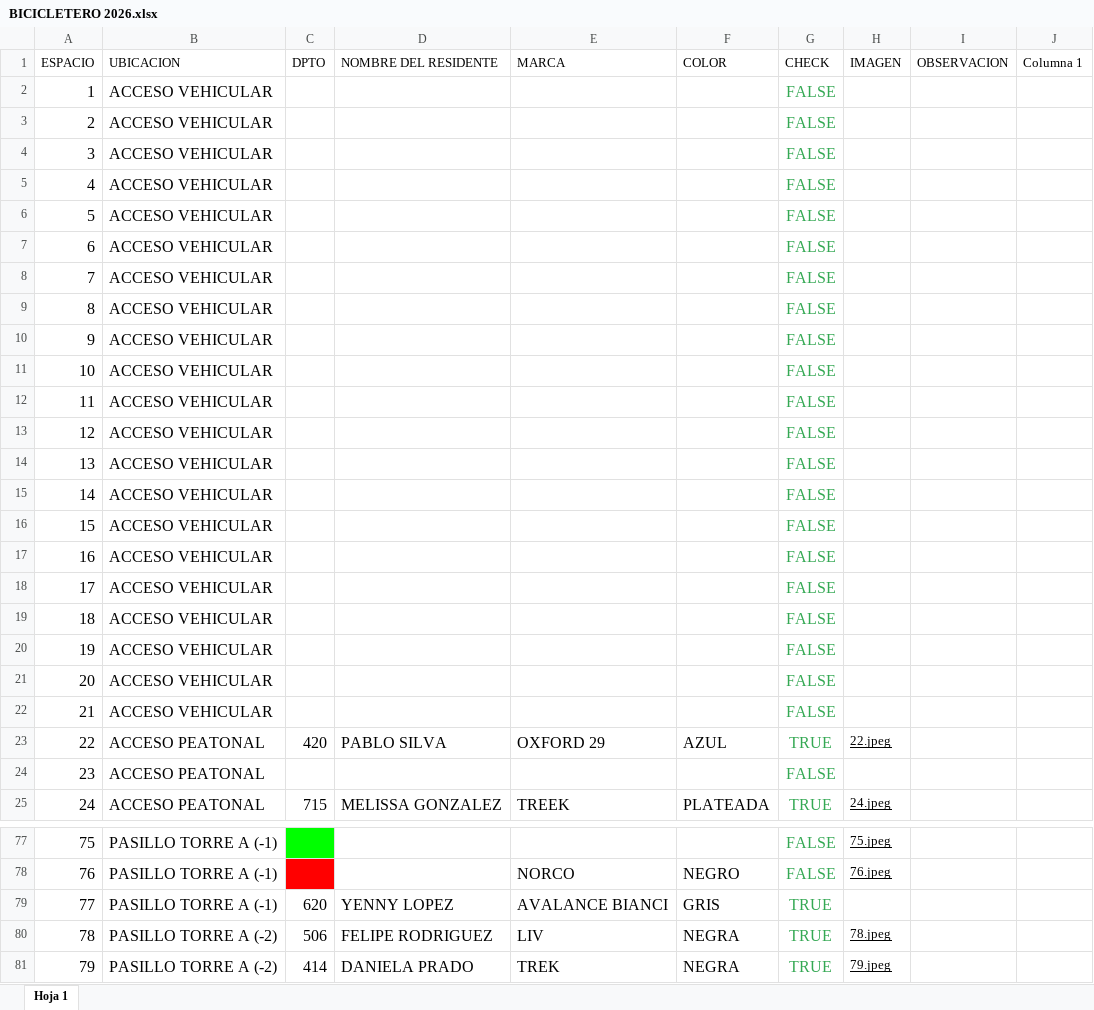
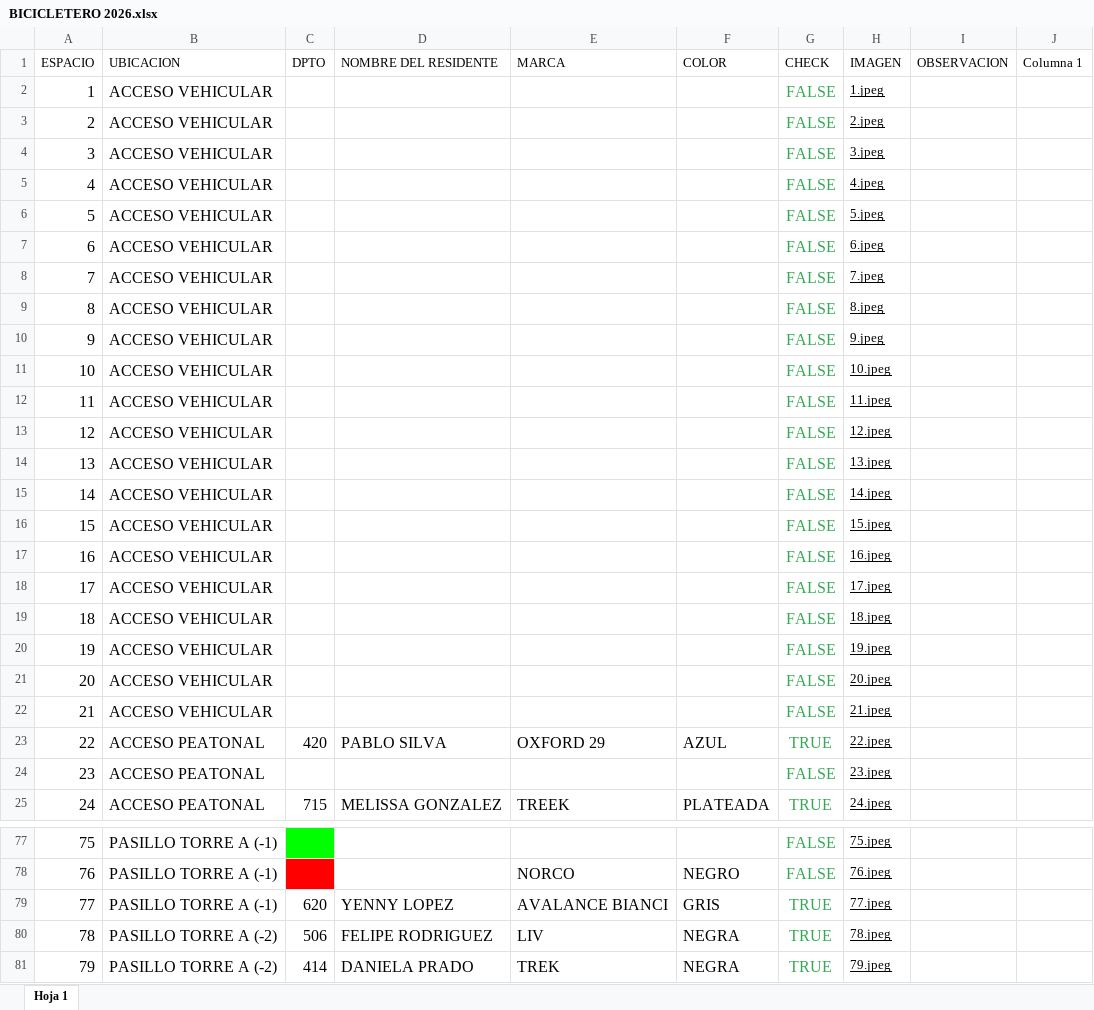
Before and after one commit to ConceptoStyle/bicicletero, an Excel workbook: BICICLETERO 2026.xlsx, sheet Hoja 1, drawn as a sheet; only a part is shown, gaps mark what is left out; values as stored, in another font and other column widths than the file's, no borders; table styles not drawn; the diff names each change by its address in the sheet, - before the commit and + after, or states it on an @@ line.

Commit message:
Actualizar datos de bicicleteros y agregar fotografías

```diff
--- a/BICICLETERO 2026.xlsx (sheet Hoja 1)
+++ b/BICICLETERO 2026.xlsx (sheet Hoja 1)
-H2 (IMAGEN): (empty)
+H2 (IMAGEN): 1.jpeg
-H3 (IMAGEN): (empty)
+H3 (IMAGEN): 2.jpeg
-H4 (IMAGEN): (empty)
+H4 (IMAGEN): 3.jpeg
-H5 (IMAGEN): (empty)
+H5 (IMAGEN): 4.jpeg
-H6 (IMAGEN): (empty)
+H6 (IMAGEN): 5.jpeg
-H7 (IMAGEN): (empty)
+H7 (IMAGEN): 6.jpeg
-H8 (IMAGEN): (empty)
+H8 (IMAGEN): 7.jpeg
-H9 (IMAGEN): (empty)
+H9 (IMAGEN): 8.jpeg
-H10 (IMAGEN): (empty)
+H10 (IMAGEN): 9.jpeg
-H11 (IMAGEN): (empty)
+H11 (IMAGEN): 10.jpeg
-H12 (IMAGEN): (empty)
+H12 (IMAGEN): 11.jpeg
-H13 (IMAGEN): (empty)
+H13 (IMAGEN): 12.jpeg
-H14 (IMAGEN): (empty)
+H14 (IMAGEN): 13.jpeg
-H15 (IMAGEN): (empty)
+H15 (IMAGEN): 14.jpeg
-H16 (IMAGEN): (empty)
+H16 (IMAGEN): 15.jpeg
-H17 (IMAGEN): (empty)
+H17 (IMAGEN): 16.jpeg
-H18 (IMAGEN): (empty)
+H18 (IMAGEN): 17.jpeg
-H19 (IMAGEN): (empty)
+H19 (IMAGEN): 18.jpeg
-H20 (IMAGEN): (empty)
+H20 (IMAGEN): 19.jpeg
-H21 (IMAGEN): (empty)
+H21 (IMAGEN): 20.jpeg
-H22 (IMAGEN): (empty)
+H22 (IMAGEN): 21.jpeg
-H24 (IMAGEN): (empty)
+H24 (IMAGEN): 23.jpeg
-H79 (IMAGEN): (empty)
+H79 (IMAGEN): 77.jpeg
```
Also changed, not shown: 23 other files.
